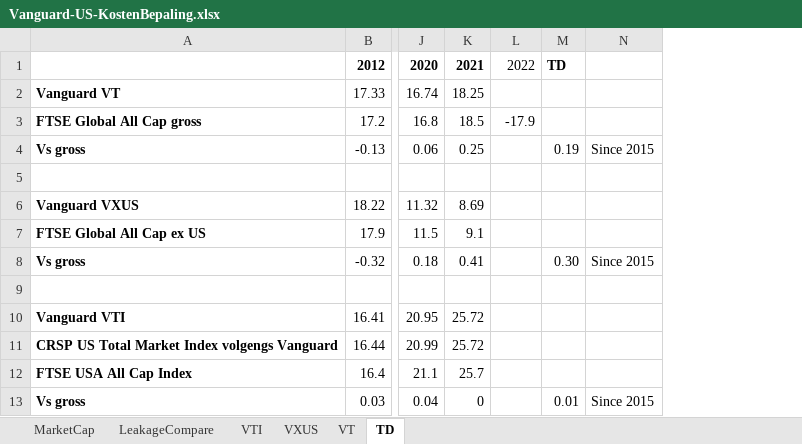
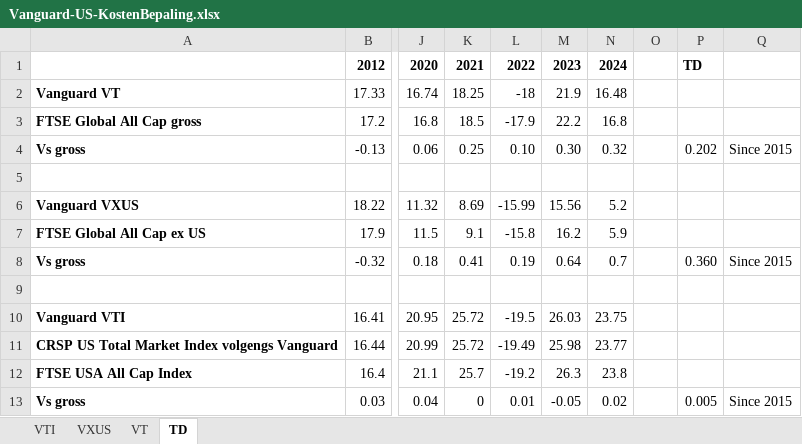
Before and after one commit to gerbenvl/indexfondsen, an Excel workbook: Vanguard US/Vanguard-US-KostenBepaling.xlsx, sheet TD, drawn as a sheet; only a part is shown, gaps mark what is left out; values as stored, in another font and other column widths than the file's, no borders; removed rows and columns are numbered as before the commit, all else as after; the diff names each change by its address in the sheet, - before the commit and + after, or states it on an @@ line.

```diff
--- a/Vanguard US/Vanguard-US-KostenBepaling.xlsx (sheet TD)
+++ b/Vanguard US/Vanguard-US-KostenBepaling.xlsx (sheet TD)
-sheet tab: MarketCap
-sheet tab: LeakageCompare
-column M, rows 1-13: TD |  |  | 0.19 |  |  |  | 0.30 |  |  |  |  | 0.01
+column M, rows 1-13: 2023 | 21.9 | 22.2 | 0.30 |  | 15.56 | 16.2 | 0.64 |  | 26.03 | 25.98 | 26.3 | -0.05
+column N, rows 1-13: 2024 | 16.48 | 16.8 | 0.32 |  | 5.2 | 5.9 | 0.7 |  | 23.75 | 23.77 | 23.8 | 0.02
+column O, empty
+column P, rows 1-13: TD |  |  | 0.202 |  |  |  | 0.360 |  |  |  |  | 0.005
-L1 bold: off
+L1 bold: on
-L2: (empty)
+L2: -18
-L4: (empty)
+L4: 0.10
-L6: (empty)
+L6: -15.99
-L7: (empty)
+L7: -15.8
-L8: (empty)
+L8: 0.19
-L10: (empty)
+L10: -19.5
-L11: (empty)
+L11: -19.49
-L12: (empty)
+L12: -19.2
-L13: (empty)
+L13: 0.01
```
Also changed, not shown: sheet VXUS, sheet VTI, sheet VT, formulas that keep their value, MSCI-ACWI-World-Dividends.xlsx, Vanguard EU/Vanguard-ETFs-KostenBepaling.xlsx, 6 other files.
